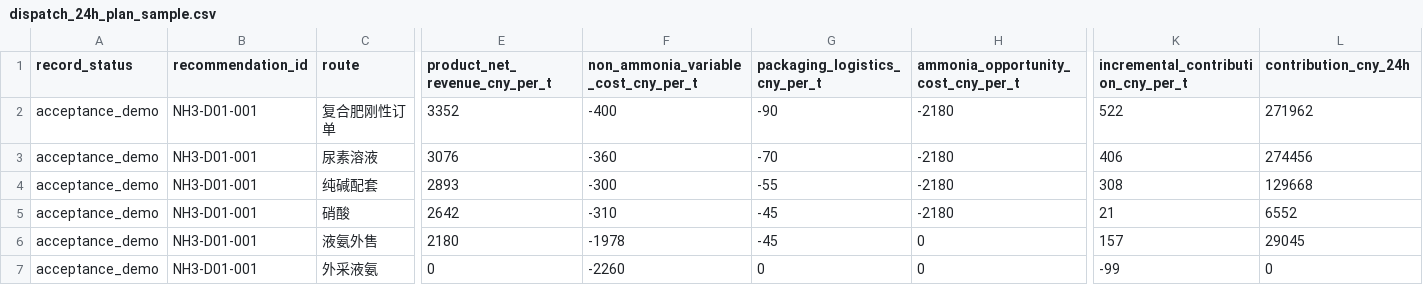
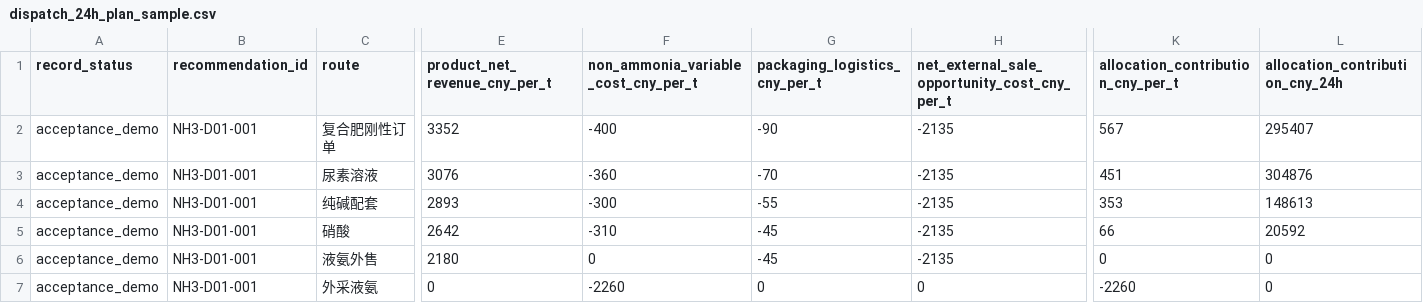
Before and after one commit to zhijinDeng/synthesis-ammonia, a CSV file: data/dispatch_24h_plan_sample.csv, drawn as a sheet; only a part is shown, gaps mark what is left out; the diff names each change by its address in the sheet, - before the commit and + after, or states it on an @@ line.

```diff
--- a/data/dispatch_24h_plan_sample.csv
+++ b/data/dispatch_24h_plan_sample.csv
-H1: ammonia_opportunity_cost_cny_per_t
+H1: net_external_sale_opportunity_cost_cny_per_t
-K1: incremental_contribution_cny_per_t
+K1: allocation_contribution_cny_per_t
-L1: contribution_cny_24h
+L1: allocation_contribution_cny_24h
-H2:H5: -2180
+H2:H5: -2135
-K2: 522
+K2: 567
-L2 (allocation_contribution_cny_24h): 271962
+L2 (allocation_contribution_cny_24h): 295407
-K3: 406
+K3: 451
-L3 (allocation_contribution_cny_24h): 274456
+L3 (allocation_contribution_cny_24h): 304876
-K4: 308
+K4: 353
-L4 (allocation_contribution_cny_24h): 129668
+L4 (allocation_contribution_cny_24h): 148613
-K5: 21
+K5: 66
-L5 (allocation_contribution_cny_24h): 6552
+L5 (allocation_contribution_cny_24h): 20592
-F6: -1978
+F6: 0
-H6: 0
+H6: -2135
-K6: 157
+K6: 0
-L6 (allocation_contribution_cny_24h): 29045
+L6 (allocation_contribution_cny_24h): 0
-K7: -99
+K7: -2260
```
Also changed, not shown: data/feishu_dispatch_review_template.csv, 25 other files.
